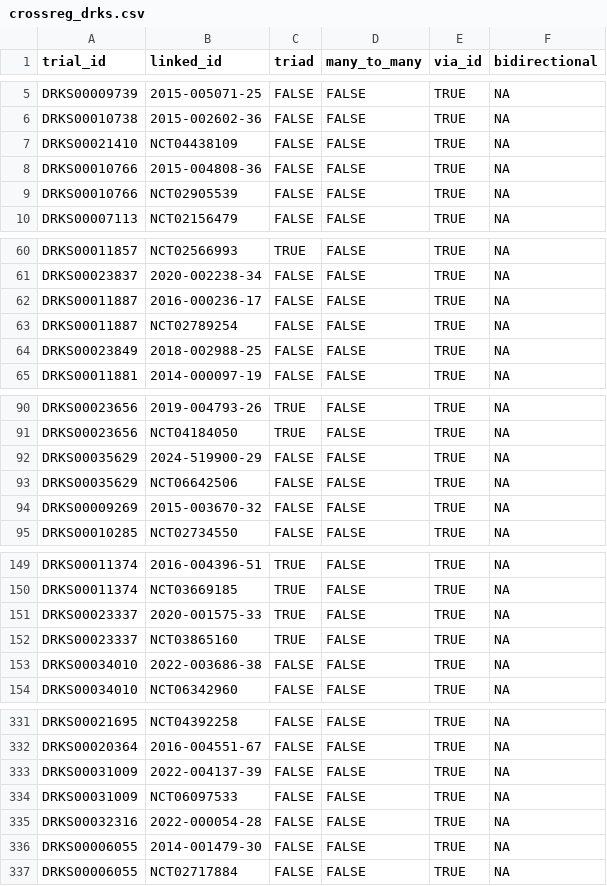
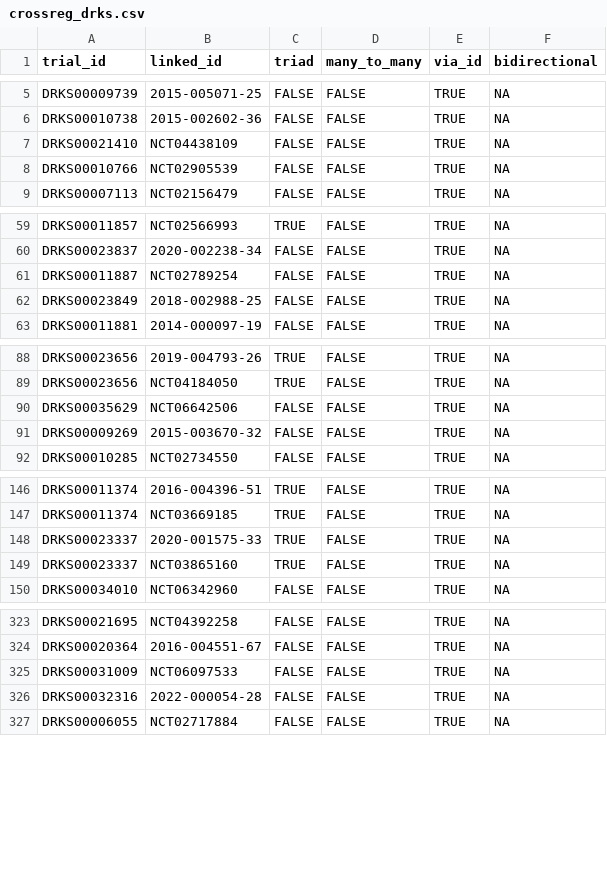
Before and after one commit to quest-bih/ctt-umc-update, a CSV file: data/processed/crossreg_drks.csv, drawn as a sheet; only a part is shown, gaps mark what is left out; the diff covers the shown part only; the diff names each change by its address in the sheet, - before the commit and + after, or states it on an @@ line.

```diff
--- a/data/processed/crossreg_drks.csv
+++ b/data/processed/crossreg_drks.csv
-row 8: DRKS00010766 | 2015-004808-36 | FALSE | FALSE | TRUE | NA
-row 62: DRKS00011887 | 2016-000236-17 | FALSE | FALSE | TRUE | NA
-row 92: DRKS00035629 | 2024-519900-29 | FALSE | FALSE | TRUE | NA
-row 153: DRKS00034010 | 2022-003686-38 | FALSE | FALSE | TRUE | NA
-row 333: DRKS00031009 | 2022-004137-39 | FALSE | FALSE | TRUE | NA
-row 336: DRKS00006055 | 2014-001479-30 | FALSE | FALSE | TRUE | NA
```
Also changed, not shown: 15 removed rows elsewhere in this file, data/processed/DRKS_sample.csv, data/processed/crossreg_unfiltered.csv, 2 other files.
